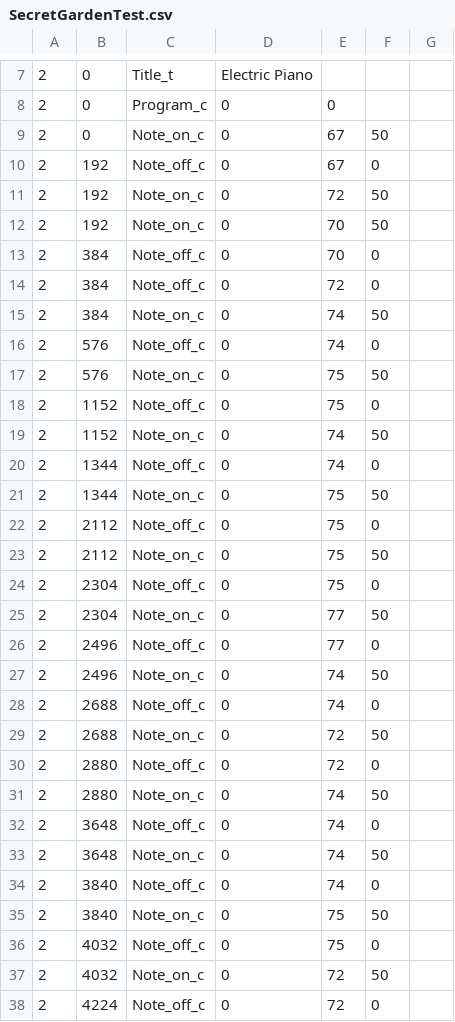
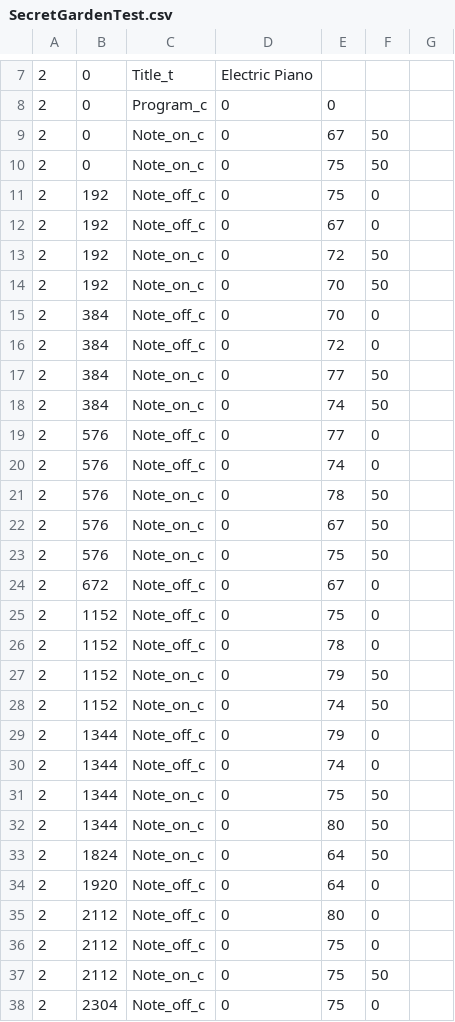
Before and after one commit to Eric0021/JavaFX, a CSV file: src/sample/Resources/Midi/Csv/SecretGardenTest.csv, drawn as a sheet; only a part is shown, gaps mark what is left out; the shorter side is filled out with more unchanged rows; the diff covers the shown part only; the diff names each change by its address in the sheet, - before the commit and + after, or states it on an @@ line.

```diff
--- a/src/sample/Resources/Midi/Csv/SecretGardenTest.csv
+++ b/src/sample/Resources/Midi/Csv/SecretGardenTest.csv
+row 10: 2 | 0 | Note_on_c | 0 | 75 | 50
+row 11: 2 | 192 | Note_off_c | 0 | 75 | 0
+row 17: 2 | 384 | Note_on_c | 0 | 77 | 50
+row 19: 2 | 576 | Note_off_c | 0 | 77 | 0
+row 21: 2 | 576 | Note_on_c | 0 | 78 | 50
+row 22: 2 | 576 | Note_on_c | 0 | 67 | 50
+row 24: 2 | 672 | Note_off_c | 0 | 67 | 0
+row 26: 2 | 1152 | Note_off_c | 0 | 78 | 0
+row 27: 2 | 1152 | Note_on_c | 0 | 79 | 50
+row 29: 2 | 1344 | Note_off_c | 0 | 79 | 0
+row 32: 2 | 1344 | Note_on_c | 0 | 80 | 50
+row 33: 2 | 1824 | Note_on_c | 0 | 64 | 50
+row 34: 2 | 1920 | Note_off_c | 0 | 64 | 0
+row 35: 2 | 2112 | Note_off_c | 0 | 80 | 0
```
Also changed, not shown: 26 moved rows elsewhere in this file, 19 other files.
